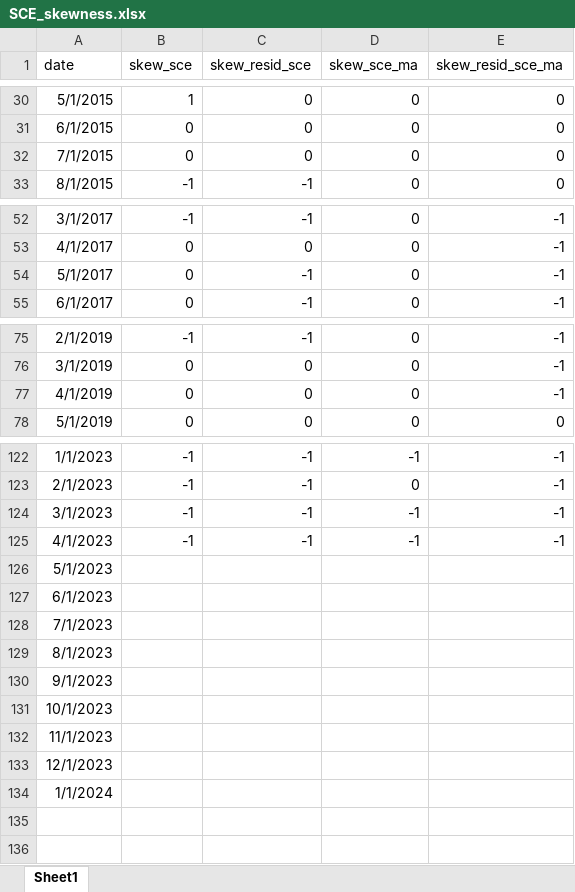
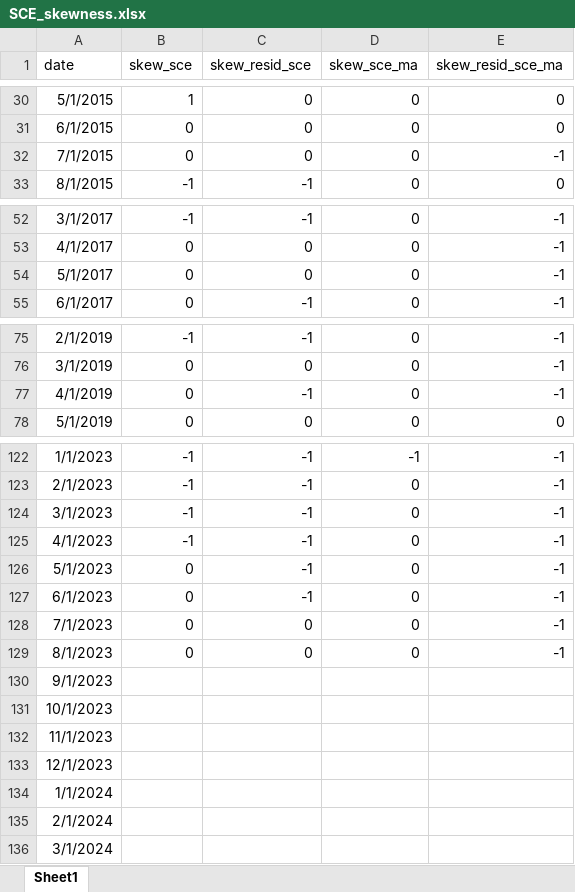
Before and after one commit to R2RsquaredLSE/web-disagreement, an Excel workbook: SCE_skewness.xlsx, sheet Sheet1, drawn as a sheet; only a part is shown, gaps mark what is left out; values as stored, in another font and other column widths than the file's, no borders; the diff names each change by its address in the sheet, - before the commit and + after, or states it on an @@ line.

```diff
--- a/SCE_skewness.xlsx (sheet Sheet1)
+++ b/SCE_skewness.xlsx (sheet Sheet1)
-E32 (skew_resid_sce_ma): 0
+E32 (skew_resid_sce_ma): -1
-C54 (skew_resid_sce): -1
+C54 (skew_resid_sce): 0
-C77 (skew_resid_sce): 0
+C77 (skew_resid_sce): -1
-D124:D125 (skew_sce_ma): -1
+D124:D125 (skew_sce_ma): 0
-B126:B129 (skew_sce): (empty)
+B126:B129 (skew_sce): 0
-C126:C127 (skew_resid_sce): (empty)
+C126:C127 (skew_resid_sce): -1
-D126:D129 (skew_sce_ma): (empty)
+D126:D129 (skew_sce_ma): 0
-E126:E129 (skew_resid_sce_ma): (empty)
+E126:E129 (skew_resid_sce_ma): -1
-C128:C129 (skew_resid_sce): (empty)
+C128:C129 (skew_resid_sce): 0
+row 135: 2/1/2024
+row 136: 3/1/2024
```
Also changed, not shown: ECB_skewness.xlsx, ECB_stdev.xlsx, 18 other files.
